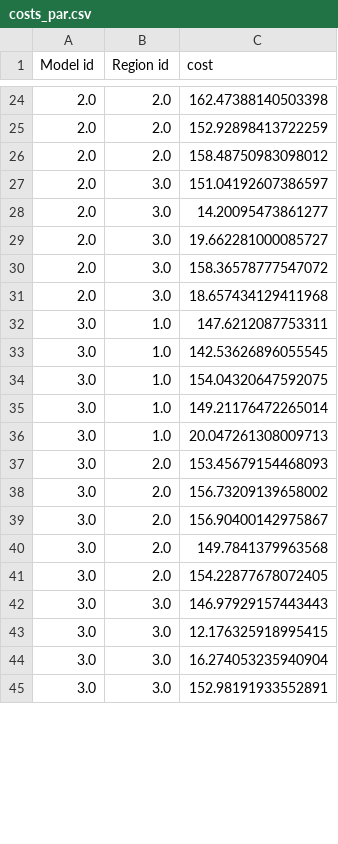
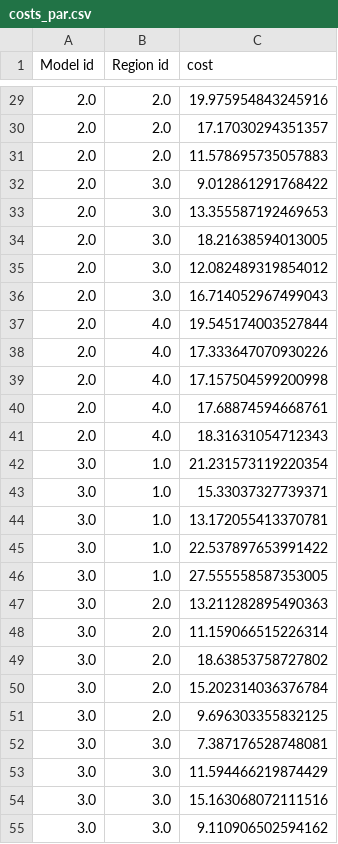
Before and after one commit to mmoskon/BioProc, a CSV file: models/results_robustness/costs_par.csv, drawn as a sheet; only a part is shown, gaps mark what is left out; the diff covers the shown part only.

```diff
--- a/models/results_robustness/costs_par.csv
+++ b/models/results_robustness/costs_par.csv
@@ -24,22 +29,27 @@ Model id,Region id,cost
-2.0,2.0,162.47388140503398
-2.0,2.0,152.92898413722259
-2.0,2.0,158.48750983098012
-2.0,3.0,151.04192607386597
-2.0,3.0,14.20095473861277
-2.0,3.0,19.662281000085727
-2.0,3.0,158.36578777547072
-2.0,3.0,18.657434129411968
-3.0,1.0,147.6212087753311
-3.0,1.0,142.53626896055545
-3.0,1.0,154.04320647592075
-3.0,1.0,149.21176472265014
-3.0,1.0,20.047261308009713
-3.0,2.0,153.45679154468093
-3.0,2.0,156.73209139658002
-3.0,2.0,156.90400142975867
-3.0,2.0,149.7841379963568
-3.0,2.0,154.22877678072405
-3.0,3.0,146.97929157443443
-3.0,3.0,12.176325918995415
-3.0,3.0,16.274053235940904
-3.0,3.0,152.98191933552891
+2.0,2.0,19.975954843245916
+2.0,2.0,17.17030294351357
+2.0,2.0,11.578695735057883
+2.0,3.0,9.012861291768422
+2.0,3.0,13.355587192469653
+2.0,3.0,18.21638594013005
+2.0,3.0,12.082489319854012
+2.0,3.0,16.714052967499043
+2.0,4.0,19.545174003527844
+2.0,4.0,17.333647070930226
+2.0,4.0,17.157504599200998
+2.0,4.0,17.68874594668761
+2.0,4.0,18.31631054712343
+3.0,1.0,21.231573119220354
+3.0,1.0,15.33037327739371
+3.0,1.0,13.172055413370781
+3.0,1.0,22.537897653991422
+3.0,1.0,27.555558587353005
+3.0,2.0,13.211282895490363
+3.0,2.0,11.159066515226314
+3.0,2.0,18.63853758727802
+3.0,2.0,15.202314036376784
+3.0,2.0,9.696303355832125
+3.0,3.0,7.387176528748081
+3.0,3.0,11.594466219874429
+3.0,3.0,15.163068072111516
+3.0,3.0,9.110906502594162
```
Also changed, not shown: 30 added rows and 23 edited cells elsewhere in this file, 51 other files.
